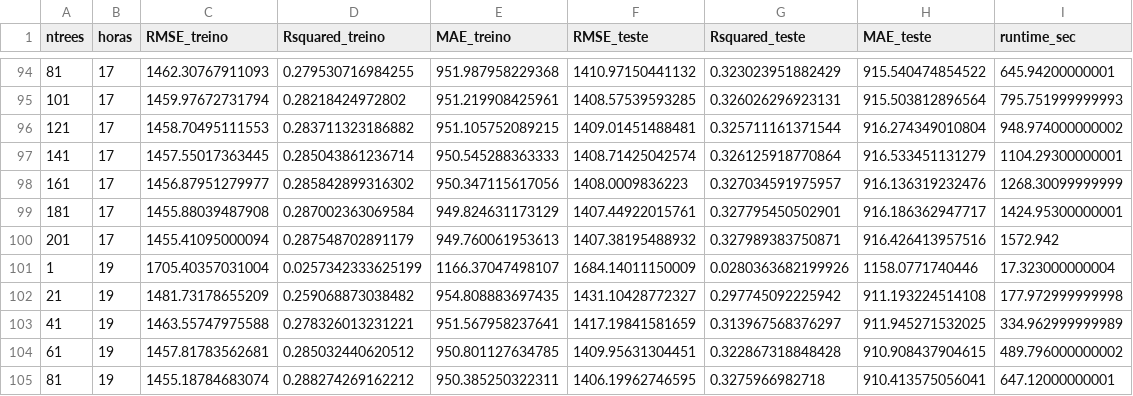
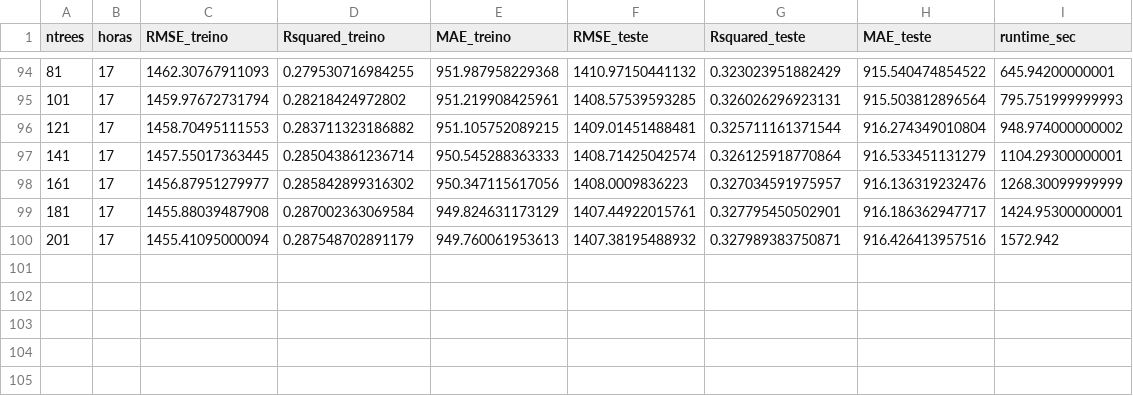
Before and after one commit to igorzeck/Port-Visibility-Analysis, a CSV file: exploracao/arq-v-2-corr.csv, drawn as a sheet; only a part is shown, gaps mark what is left out; the diff names each change by its address in the sheet, - before the commit and + after, or states it on an @@ line.

```diff
--- a/exploracao/arq-v-2-corr.csv
+++ b/exploracao/arq-v-2-corr.csv
-row 101: 1 | 19 | 1705.40357031004 | 0.0257342333625199 | 1166.37047498107 | 1684.14011150009 | 0.0280363682199926 | 1158.0771740446 | 17.323000000004
-row 102: 21 | 19 | 1481.73178655209 | 0.259068873038482 | 954.808883697435 | 1431.10428772327 | 0.297745092225942 | 911.193224514108 | 177.972999999998
-row 103: 41 | 19 | 1463.55747975588 | 0.278326013231221 | 951.567958237641 | 1417.19841581659 | 0.313967568376297 | 911.945271532025 | 334.962999999989
-row 104: 61 | 19 | 1457.81783562681 | 0.285032440620512 | 950.801127634785 | 1409.95631304451 | 0.322867318848428 | 910.908437904615 | 489.796000000002
-row 105: 81 | 19 | 1455.18784683074 | 0.288274269162212 | 950.385250322311 | 1406.19962746595 | 0.3275966982718 | 910.413575056041 | 647.12000000001
```
Also changed, not shown: exploracao/arq-v-2.csv, 1 other file.
